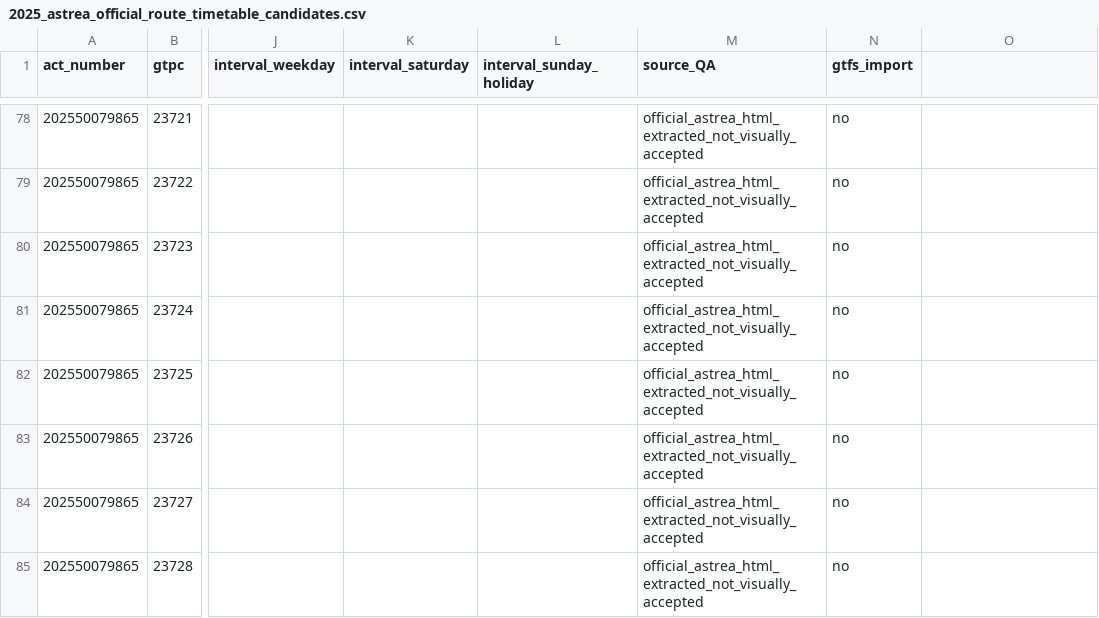
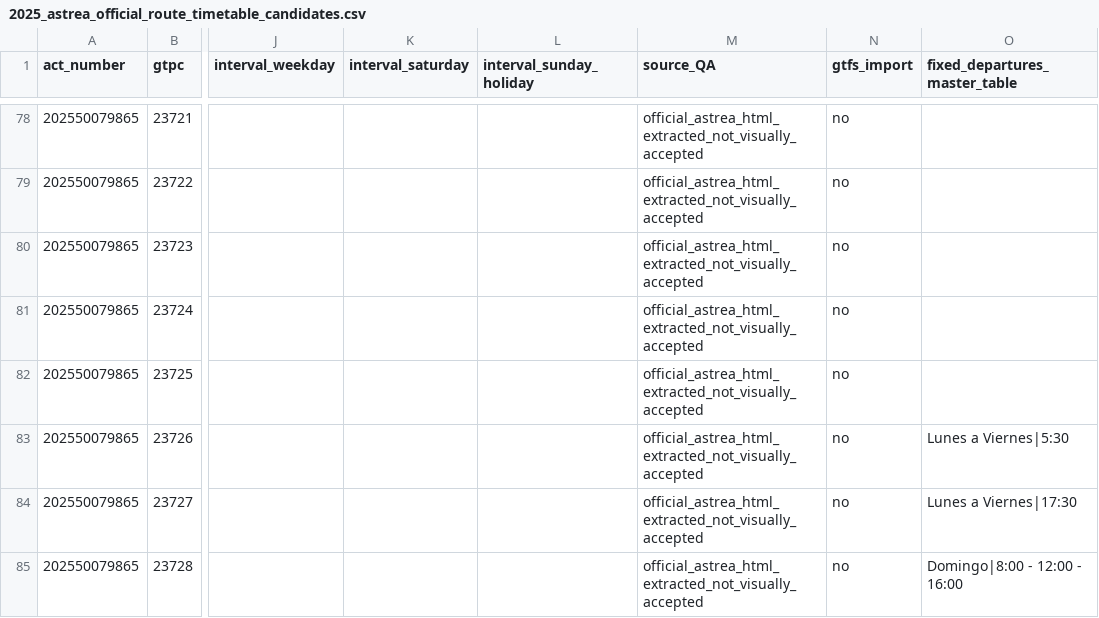
Before and after one commit to ColombiaTransit/gtfs-medellin-colectivos, a CSV file: data/resolutions/2025_astrea_official_route_timetable_candidates.csv, drawn as a sheet; only a part is shown, gaps mark what is left out; the diff names each change by its address in the sheet, - before the commit and + after, or states it on an @@ line.

Commit message:
research: recover three Palmitas fixed departure schedules from original ASTREA table 3

```diff
--- a/data/resolutions/2025_astrea_official_route_timetable_candidates.csv
+++ b/data/resolutions/2025_astrea_official_route_timetable_candidates.csv
-O1: (empty)
+O1: fixed_departures_master_table
-O83 (fixed_departures_master_table): (empty)
+O83 (fixed_departures_master_table): Lunes a Viernes|5:30
-O84 (fixed_departures_master_table): (empty)
+O84 (fixed_departures_master_table): Lunes a Viernes|17:30
-O85 (fixed_departures_master_table): (empty)
+O85 (fixed_departures_master_table): Domingo|8:00 - 12:00 - 16:00
```
